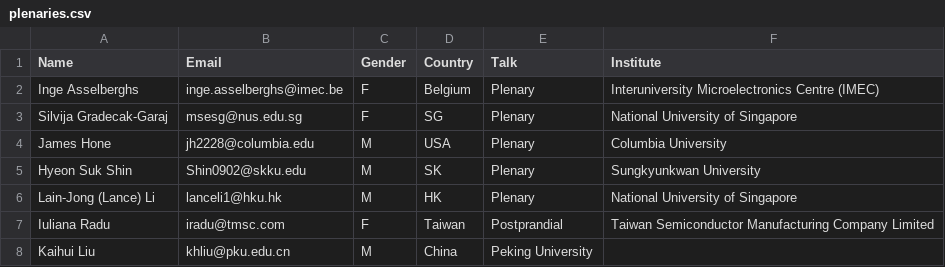
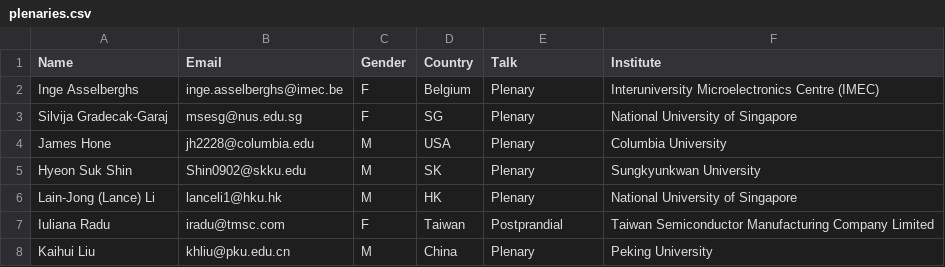
Before and after one commit to 0Hughman0/tmd_conference, a CSV file: tmd_conference/_data/plenaries.csv, drawn as a sheet.

Commit message:
Update plenaries.csv
added "plenary" for kaihui

```diff
--- a/tmd_conference/_data/plenaries.csv
+++ b/tmd_conference/_data/plenaries.csv
@@ -7,2 +7,2 @@ Lain-Jong (Lance) Li,lanceli1@hku.hk,M,HK,Plenary,National University of Singapo
 Iuliana Radu,iradu@tmsc.com,F,Taiwan,Postprandial,Taiwan Semiconductor Manufacturing Company Limited
-Kaihui Liu,khliu@pku.edu.cn,M,China,Peking University
+Kaihui Liu,khliu@pku.edu.cn,M,China,Plenary,Peking University
```
